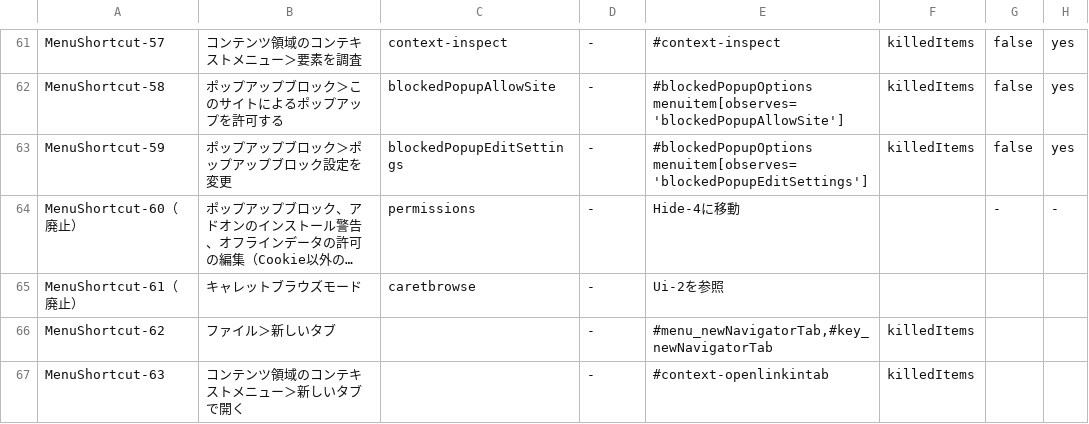
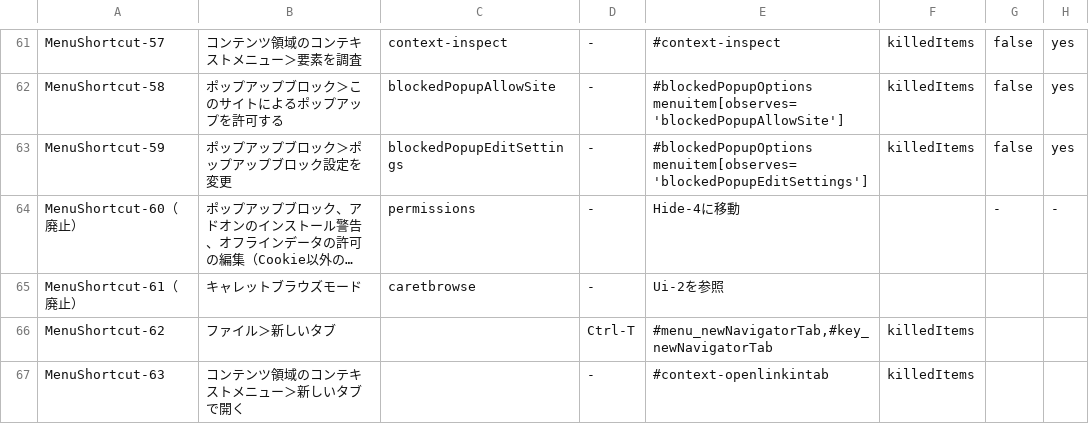
Before and after one commit to isabella232/firefox-support-common, a CSV file: configurations/menuitem-shortcut-disable-items.csv, drawn as a sheet; only a part is shown, gaps mark what is left out; long unchanged cells end in …; the diff names each change by its address in the sheet, - before the commit and + after, or states it on an @@ line.

Commit message:
Add shortcut key for MenuSortcut-62

```diff
--- a/configurations/menuitem-shortcut-disable-items.csv
+++ b/configurations/menuitem-shortcut-disable-items.csv
-D66: -
+D66: Ctrl-T
```
Also changed, not shown: 1 other file.
